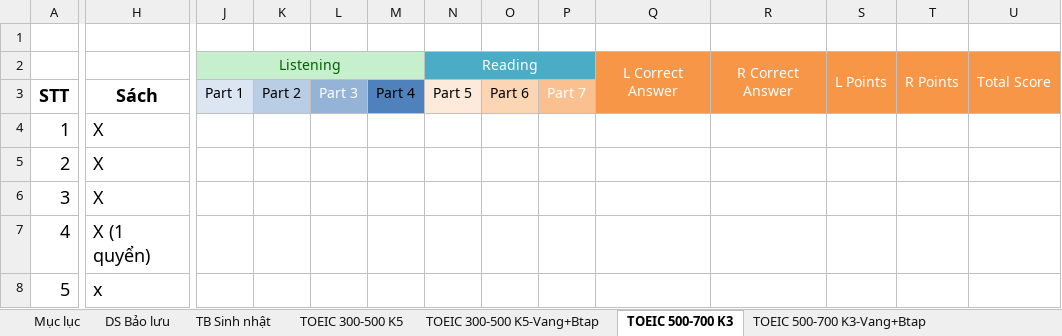
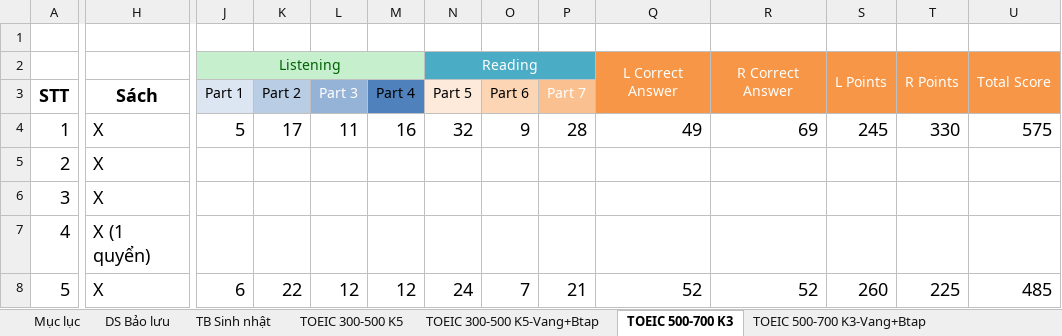
Before and after one commit to dhphong87/Success, an Excel workbook: Danh Sach Lop/Offline TOEIC.xlsm, sheet TOEIC 500-700 K3, drawn as a sheet; only a part is shown, gaps mark what is left out; values as stored, in another font and other column widths than the file's, no borders; the diff covers the shown part only; the diff names each change by its address in the sheet, - before the commit and + after, or states it on an @@ line.

```diff
--- a/Danh Sach Lop/Offline TOEIC.xlsm (sheet TOEIC 500-700 K3)
+++ b/Danh Sach Lop/Offline TOEIC.xlsm (sheet TOEIC 500-700 K3)
-J4 (Part 1): (empty)
+J4 (Part 1): 5
-K4 (Part 2): (empty)
+K4 (Part 2): 17
-L4 (Part 3): (empty)
+L4 (Part 3): 11
-M4 (Part 4): (empty)
+M4 (Part 4): 16
-N4 (Part 5): (empty)
+N4 (Part 5): 32
-O4 (Part 6): (empty)
+O4 (Part 6): 9
-P4 (Part 7): (empty)
+P4 (Part 7): 28
-Q4: (empty)
+Q4: 49
-R4: (empty)
+R4: 69
-S4: (empty)
+S4: 245
-T4: (empty)
+T4: 330
-U4: (empty)
+U4: 575
-H8 (Sách): x
+H8 (Sách): X
-J8 (Part 1): (empty)
+J8 (Part 1): 6
-K8 (Part 2): (empty)
+K8 (Part 2): 22
-L8 (Part 3): (empty)
+L8 (Part 3): 12
-M8 (Part 4): (empty)
+M8 (Part 4): 12
-N8 (Part 5): (empty)
+N8 (Part 5): 24
-O8 (Part 6): (empty)
+O8 (Part 6): 7
-P8 (Part 7): (empty)
+P8 (Part 7): 21
-Q8: (empty)
+Q8: 52
-R8: (empty)
+R8: 52
-S8: (empty)
+S8: 260
-T8: (empty)
+T8: 225
-U8: (empty)
+U8: 485
```
Also changed, not shown: 24 edited cells and cell formats elsewhere in this sheet, sheet TOEIC 300-500 K7, sheet TOEIC 500-700 K5, sheet TB Sinh nhật, sheet TOEIC 500-700 K4.
